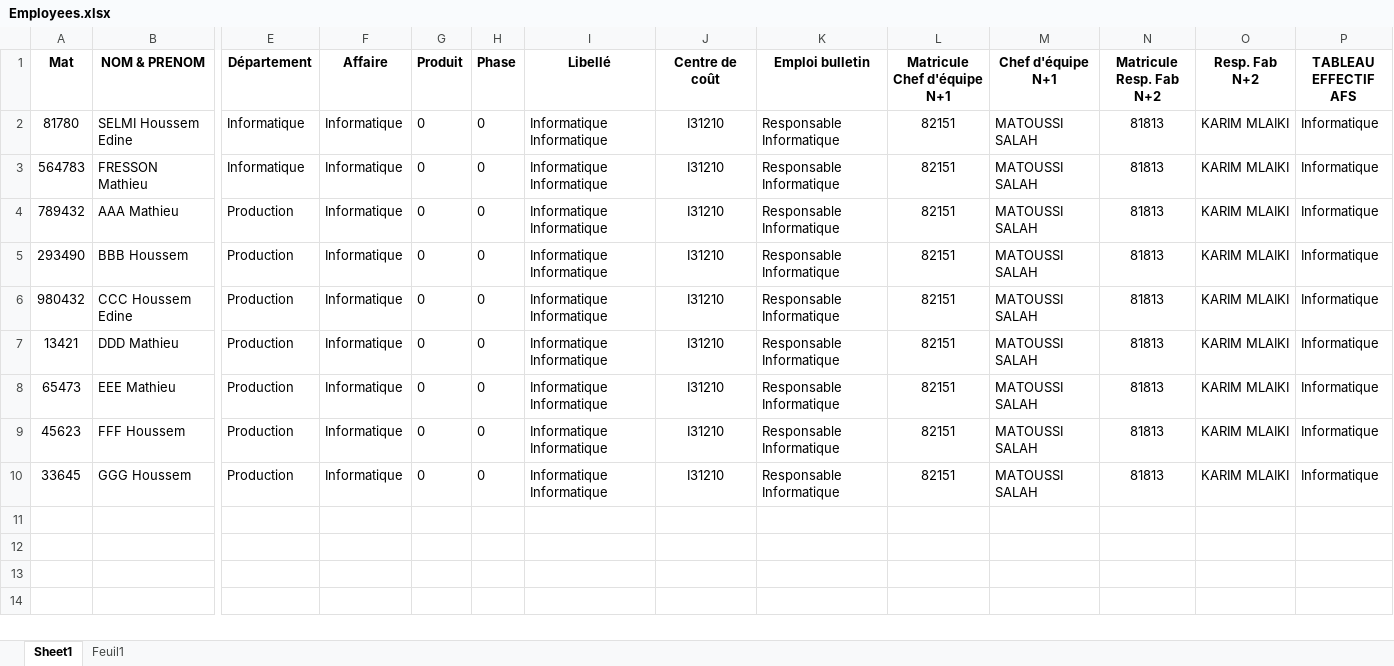
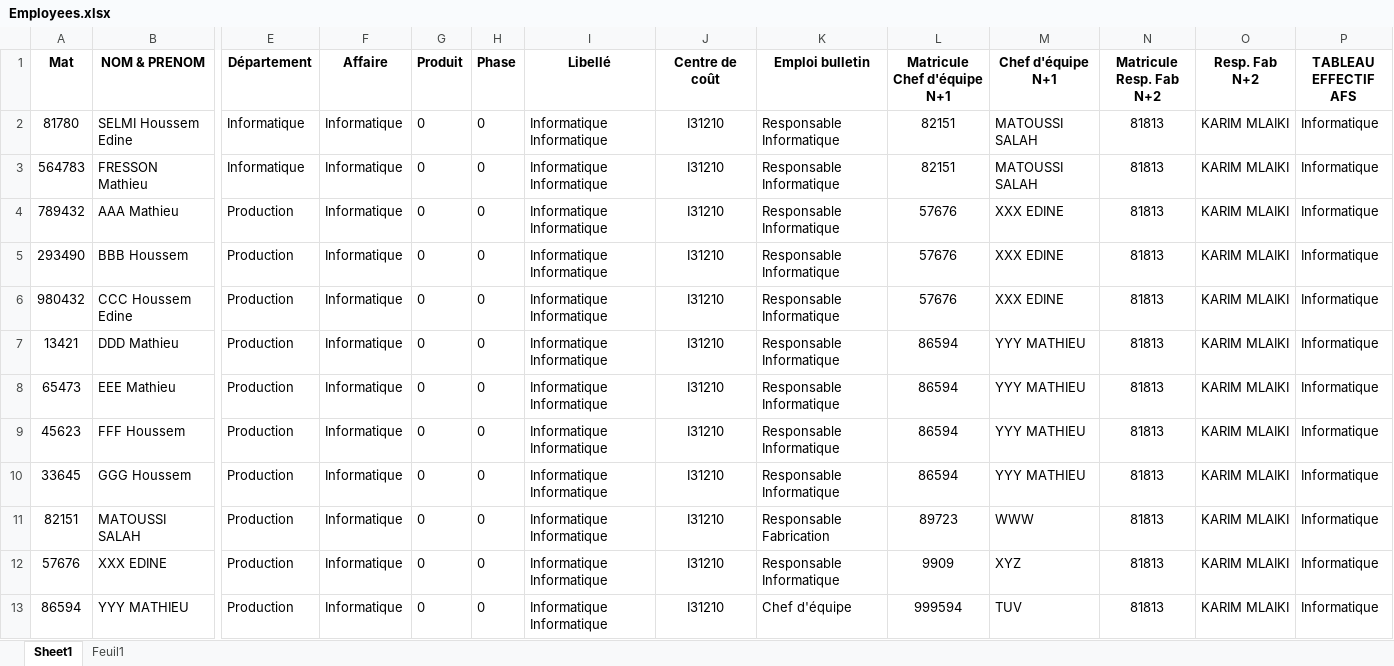
Before and after one commit to MatFeex/specto, an Excel workbook: spectoProject/configuration/handle_uploaded_file/Employees.xlsx, sheet Sheet1, drawn as a sheet; only a part is shown, gaps mark what is left out; values as stored, in another font and other column widths than the file's, no borders; rows hold the shown columns only; the diff names each change by its address in the sheet, - before the commit and + after, or states it on an @@ line.

```diff
--- a/spectoProject/configuration/handle_uploaded_file/Employees.xlsx (sheet Sheet1)
+++ b/spectoProject/configuration/handle_uploaded_file/Employees.xlsx (sheet Sheet1)
-L4:L6 (Matricule Chef d'équipe N+1): 82151
+L4:L6 (Matricule Chef d'équipe N+1): 57676
-M4:M6 (Chef d'équipe N+1): MATOUSSI SALAH
+M4:M6 (Chef d'équipe N+1): XXX EDINE
-L7:L10 (Matricule Chef d'équipe N+1): 82151
+L7:L10 (Matricule Chef d'équipe N+1): 86594
-M7:M10 (Chef d'équipe N+1): MATOUSSI SALAH
+M7:M10 (Chef d'équipe N+1): YYY MATHIEU
+row 11: 82151 | MATOUSSI SALAH | Production | Informatique | 0 | 0 | Informatique Informatique | I31210 | Responsable Fabrication | 89723 | WWW | 81813 | KARIM MLAIKI | Informatique
+row 12: 57676 | XXX EDINE | Production | Informatique | 0 | 0 | Informatique Informatique | I31210 | Responsable Informatique | 9909 | XYZ | 81813 | KARIM MLAIKI | Informatique
+row 13: 86594 | YYY MATHIEU | Production | Informatique | 0 | 0 | Informatique Informatique | I31210 | Chef d'équipe | 999594 | TUV | 81813 | KARIM MLAIKI | Informatique
```
Also changed, not shown: 23 other files.
